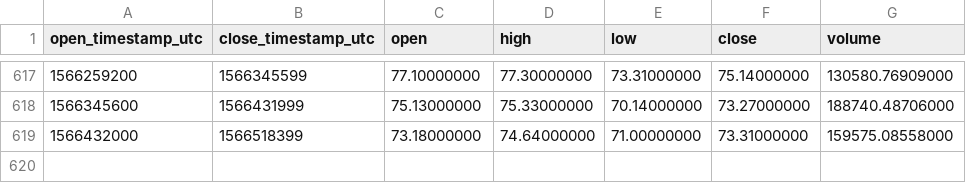
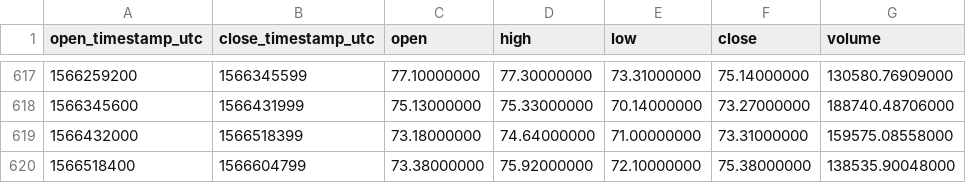
Before and after one commit to cryptobigbro/binance-LTCUSDT, a CSV file: binance-LTCUSDT-1d.csv, drawn as a sheet; only a part is shown, gaps mark what is left out; the diff names each change by its address in the sheet, - before the commit and + after, or states it on an @@ line.

Commit message:
Update OHLCV data.

```diff
--- a/binance-LTCUSDT-1d.csv
+++ b/binance-LTCUSDT-1d.csv
+row 620: 1566518400 | 1566604799 | 73.38000000 | 75.92000000 | 72.10000000 | 75.38000000 | 138535.90048000
```
Also changed, not shown: 1 other file.
